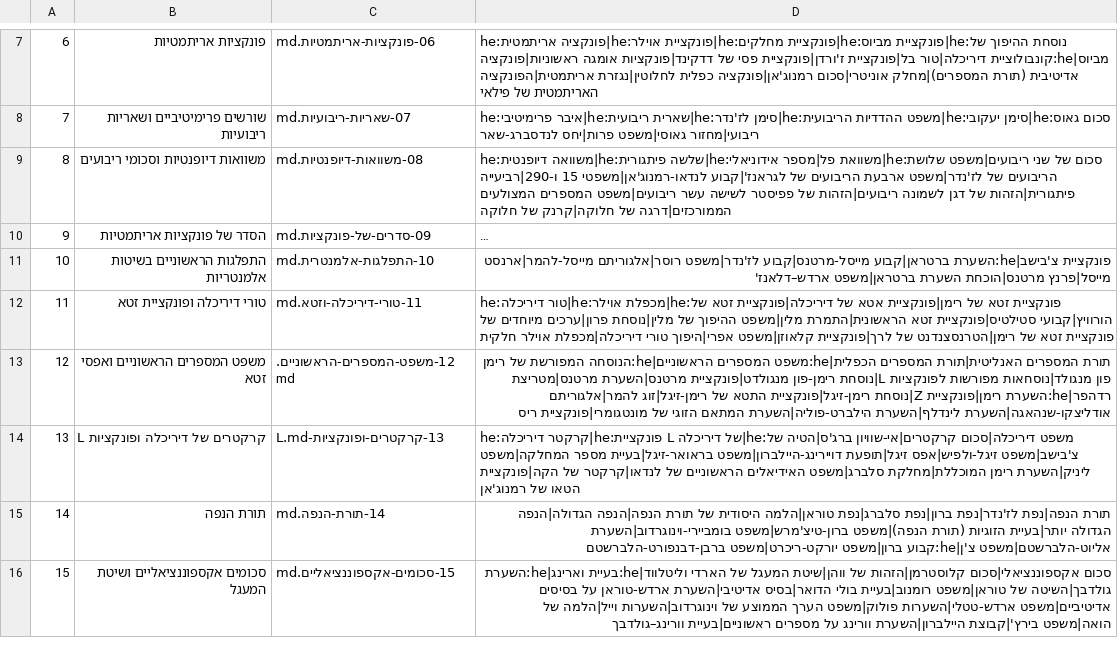
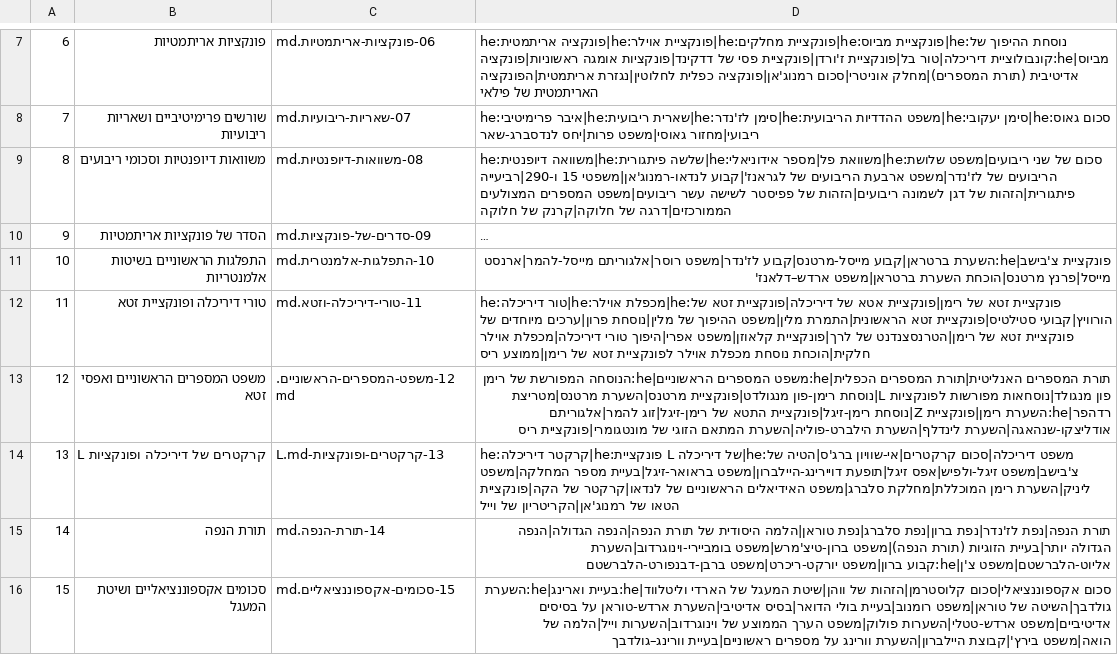
Before and after one commit to gershonavi/WIKI, a TSV file: course/units.tsv, drawn as a sheet; only a part is shown, gaps mark what is left out; long unchanged cells end in ….

```diff
--- a/course/units.tsv
+++ b/course/units.tsv
@@ -11,5 +11,5 @@
 10	התפלגות הראשוניים בשיטות אלמנטריות	10-התפלגות-אלמנטרית.md	פונקציית צ'בישב|he:השערת ברטראן|קבוע מייסל-מרטנס|קבוע לז'נדר|משפט רוסר|אלגוריתם מייסל-להמר|ארנסט מייסל|פרנץ מרטנס|הוכחת השערת ברטראן|משפט ארדש–דלאנז'
-11	טורי דיריכלה ופונקציית זטא	11-טורי-דיריכלה-וזטא.md	he:טור דיריכלה|he:מכפלת אוילר|he:פונקציית זטא של רימן|פונקציית אטא של דיריכלה|פונקציית זטא של הורוויץ|קבועי סטילטיס|פונקציית זטא הראשונית|התמרת מלין|משפט ההיפוך של מלין|נוסחת פרון|ערכים מיוחדים של פונקציית זטא של רימן|הטרנסצנדנט של לרך|פונקציית קלאוזן|משפט אפרי|היפוך טורי דיריכלה|מכפלת אוילר חלקית
+11	טורי דיריכלה ופונקציית זטא	11-טורי-דיריכלה-וזטא.md	he:טור דיריכלה|he:מכפלת אוילר|he:פונקציית זטא של רימן|פונקציית אטא של דיריכלה|פונקציית זטא של הורוויץ|קבועי סטילטיס|פונקציית זטא הראשונית|התמרת מלין|משפט ההיפוך של מלין|נוסחת פרון|ערכים מיוחדים של פונקציית זטא של רימן|הטרנסצנדנט של לרך|פונקציית קלאוזן|משפט אפרי|היפוך טורי דיריכלה|מכפלת אוילר חלקית|הוכחת נוסחת מכפלת אוילר לפונקציית זטא של רימן|ממוצע ריס
 12	משפט המספרים הראשוניים ואפסי זטא	12-משפט-המספרים-הראשוניים.md	תורת המספרים האנליטית|תורת המספרים הכפלית|he:משפט המספרים הראשוניים|he:הנוסחה המפורשת של רימן פון מנגולד|נוסחאות מפורשות לפונקציות L|נוסחת רימן-פון מנגולדט|פונקציית מרטנס|השערת מרטנס|מטריצת רדהפר|he:השערת רימן|פונקציית Z|נוסחת רימן-זיגל|פונקציית התטא של רימן-זיגל|זוג להמר|אלגוריתם אודליצקו-שנהאגה|השערת לינדלף|השערת הילברט-פוליה|השערת המתאם הזוגי של מונטגומרי|פונקציית ריס
-13	קרקטרים של דיריכלה ופונקציות L	13-קרקטרים-ופונקציות-L.md	he:קרקטר דיריכלה|he:פונקציית L של דיריכלה|he:משפט דיריכלה|סכום קרקטרים|אי-שוויון ברג'ס|הטיה של צ'בישב|משפט זיגל-ולפיש|אפס זיגל|תופעת דויירינג-היילברון|משפט בראואר-זיגל|בעיית מספר המחלקה|משפט ליניק|השערת רימן המוכללת|מחלקת סלברג|משפט האידיאלים הראשוניים של לנדאו|קרקטר של הקה|פונקציית הטאו של רמנוג'אן
+13	קרקטרים של דיריכלה ופונקציות L	13-קרקטרים-ופונקציות-L.md	he:קרקטר דיריכלה|he:פונקציית L של דיריכלה|he:משפט דיריכלה|סכום קרקטרים|אי-שוויון ברג'ס|הטיה של צ'בישב|משפט זיגל-ולפיש|אפס זיגל|תופעת דויירינג-היילברון|משפט בראואר-זיגל|בעיית מספר המחלקה|משפט ליניק|השערת רימן המוכללת|מחלקת סלברג|משפט האידיאלים הראשוניים של לנדאו|קרקטר של הקה|פונקציית הטאו של רמנוג'אן|הקריטריון של וייל
 14	תורת הנפה	14-תורת-הנפה.md	תורת הנפה|נפת לז'נדר|נפת ברון|נפת סלברג|נפת טוראן|הלמה היסודית של תורת הנפה|הנפה הגדולה|הנפה הגדולה יותר|בעיית הזוגיות (תורת הנפה)|משפט ברון-טיצ'מרש|משפט בומביירי-וינוגרדוב|השערת אליוט-הלברשטם|משפט צ'ן|he:קבוע ברון|משפט יורקט-ריכרט|משפט ברבן-דבנפורט-הלברשטם
```
Also changed, not shown: sources.tsv, 9 other files.
